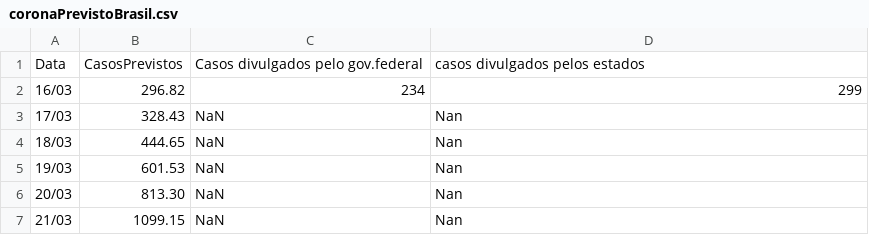
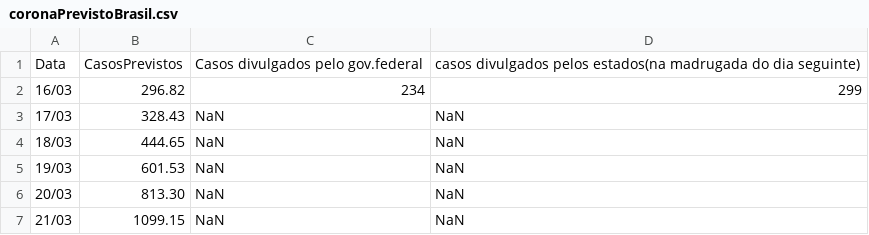
Before and after one commit to vinybrasil/TimeSeries, a CSV file: coronaPrevistoBrasil.csv, drawn as a sheet.

Commit message:
Update coronaPrevistoBrasil.csv

```diff
--- a/coronaPrevistoBrasil.csv
+++ b/coronaPrevistoBrasil.csv
@@ -1,7 +1,7 @@
-Data,CasosPrevistos,Casos divulgados pelo gov.federal,casos divulgados pelos estados
+Data,CasosPrevistos,Casos divulgados pelo gov.federal,casos divulgados pelos estados(na madrugada do dia seguinte)
 16/03,296.82,234,299
-17/03,328.43,NaN,Nan
-18/03,444.65,NaN,Nan
-19/03,601.53,NaN,Nan
-20/03,813.30,NaN,Nan
-21/03,1099.15,NaN,Nan
+17/03,328.43,NaN,NaN
+18/03,444.65,NaN,NaN
+19/03,601.53,NaN,NaN
+20/03,813.30,NaN,NaN
+21/03,1099.15,NaN,NaN
```
